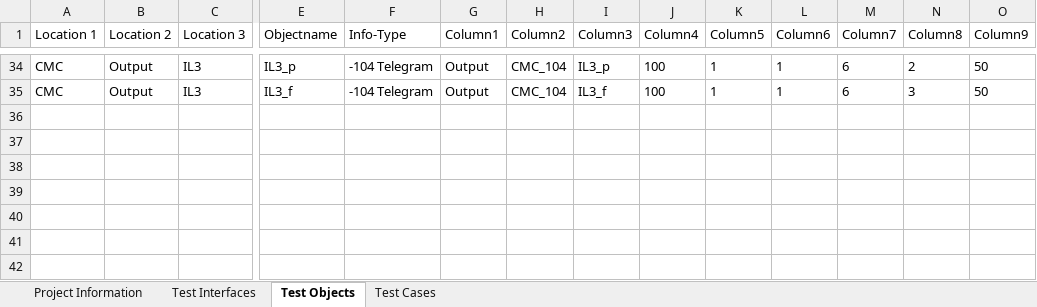
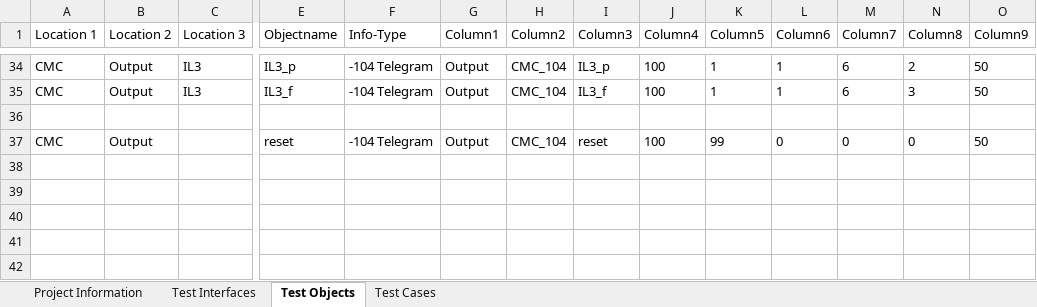
Before and after one commit to Pfannex/CMC-104_Mapper, an Excel workbook: SITIPE/SITIPE_Config.xlsm, sheet Test Objects, drawn as a sheet; only a part is shown, gaps mark what is left out; the shorter side is filled out with more unchanged rows; values as stored, in another font and other column widths than the file's, no borders; table styles not drawn; rows hold the shown columns only; the diff names each change by its address in the sheet, - before the commit and + after, or states it on an @@ line.

```diff
--- a/SITIPE/SITIPE_Config.xlsm (sheet Test Objects)
+++ b/SITIPE/SITIPE_Config.xlsm (sheet Test Objects)
+row 37: CMC | Output |  | reset | -104 Telegram | Output | CMC_104 | reset | 100 | 99 | 0 | 0 | 0 | 50
```
Also changed, not shown: 3 other files.
